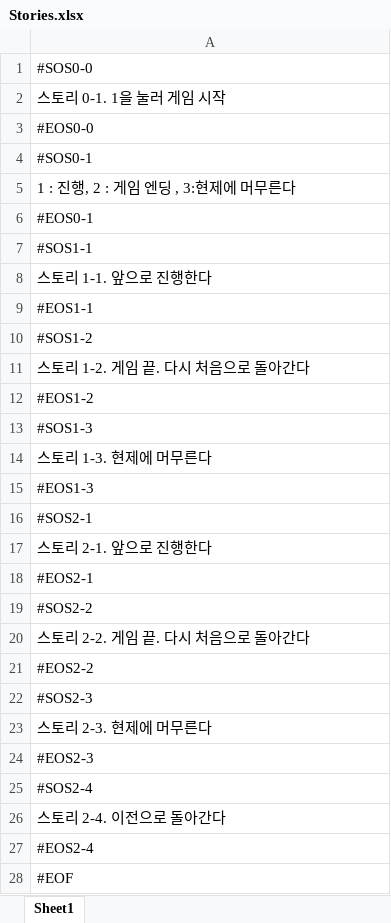
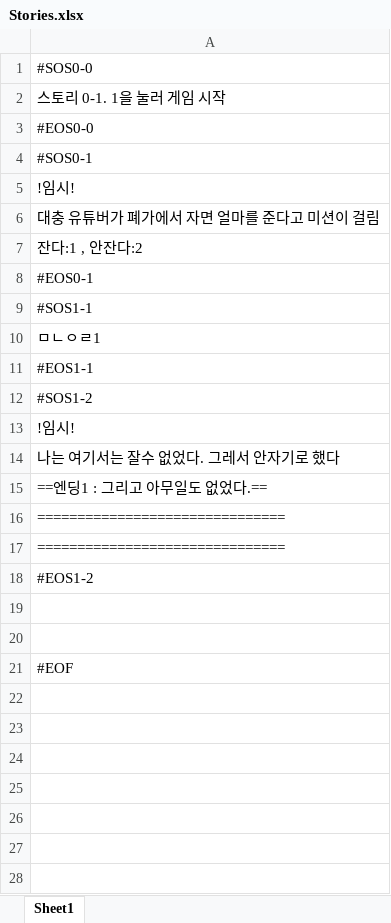
Before and after one commit to nuke1115/TheMoneyIsAlwaysRight, an Excel workbook: Assets/Stories.xlsx, sheet Sheet1, drawn as a sheet; values as stored, in another font and other column widths than the file's, no borders; removed rows and columns are numbered as before the commit, all else as after; the diff names each change by its address in the sheet, - before the commit and + after, or states it on an @@ line.

```diff
--- a/Assets/Stories.xlsx (sheet Sheet1)
+++ b/Assets/Stories.xlsx (sheet Sheet1)
-A5: 1 : 진행, 2 : 게임 엔딩 , 3:현제에 머무른다
+A5: !임시!
+row 6: 대충 유튜버가 폐가에서 자면 얼마를 준다고 미션이 걸림
+row 7: 잔다:1 , 안잔다:2
-A10: 스토리 1-1. 앞으로 진행한다
+A10: ㅁㄴㅇㄹ1
-A13: 스토리 1-2. 게임 끝. 다시 처음으로 돌아간다
+A13: !임시!
+row 14: 나는 여기서는 잘수 없었다. 그레서 안자기로 했다
+row 15: ==엔딩1 : 그리고 아무일도 없었다.==
+row 16: ===============================
+row 17: ===============================
-A19: #SOS1-3
+A19: (empty)
-A20: 스토리 1-3. 현제에 머무른다
+A20: (empty)
-row 15: #EOS1-3
-row 16: #SOS2-1
-row 17: 스토리 2-1. 앞으로 진행한다
-row 18: #EOS2-1
-row 19: #SOS2-2
-row 20: 스토리 2-2. 게임 끝. 다시 처음으로 돌아간다
-row 21: #EOS2-2
-row 22: #SOS2-3
-row 23: 스토리 2-3. 현제에 머무른다
-row 24: #EOS2-3
-row 25: #SOS2-4
-row 26: 스토리 2-4. 이전으로 돌아간다
-row 27: #EOS2-4
```
Also changed, not shown: Assets/CommandConditions.xlsx, 5 other files.
